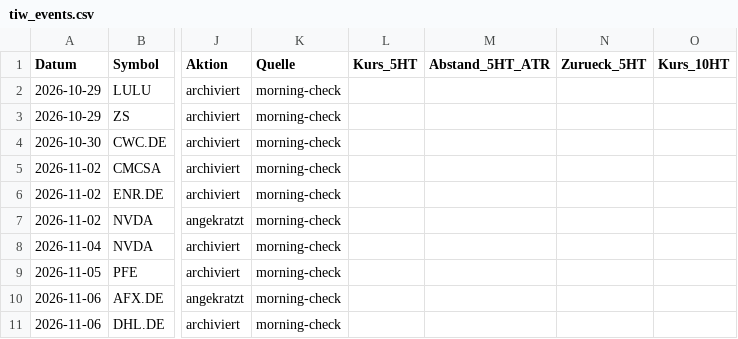
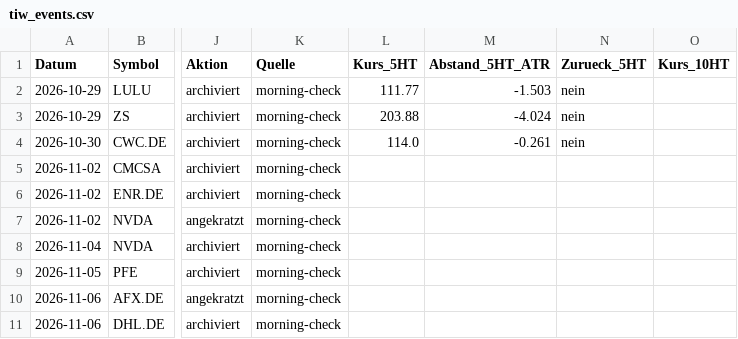
Before and after one commit to Mathematthias/Derivate-Trading-Automatisierung, a CSV file: marketdata-pipeline/state/tiw_events.csv, drawn as a sheet; only a part is shown, gaps mark what is left out; the diff names each change by its address in the sheet, - before the commit and + after, or states it on an @@ line.

```diff
--- a/marketdata-pipeline/state/tiw_events.csv
+++ b/marketdata-pipeline/state/tiw_events.csv
-L2 (Kurs_5HT): (empty)
+L2 (Kurs_5HT): 111.77
-M2 (Abstand_5HT_ATR): (empty)
+M2 (Abstand_5HT_ATR): -1.503
-N2:N4 (Zurueck_5HT): (empty)
+N2:N4 (Zurueck_5HT): nein
-L3 (Kurs_5HT): (empty)
+L3 (Kurs_5HT): 203.88
-M3 (Abstand_5HT_ATR): (empty)
+M3 (Abstand_5HT_ATR): -4.024
-L4 (Kurs_5HT): (empty)
+L4 (Kurs_5HT): 114.0
-M4 (Abstand_5HT_ATR): (empty)
+M4 (Abstand_5HT_ATR): -0.261
```
Also changed, not shown: marketdata-pipeline/state/mfe_mae.csv, 2 other files.
